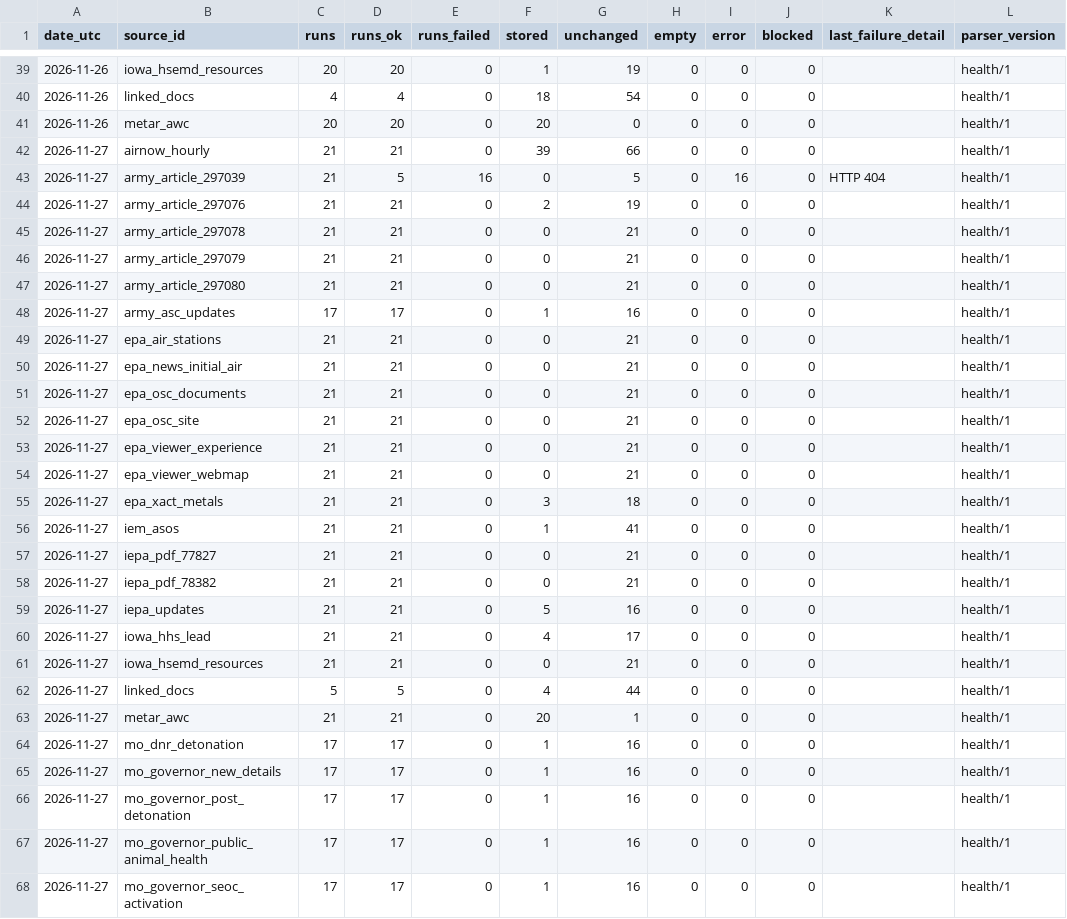
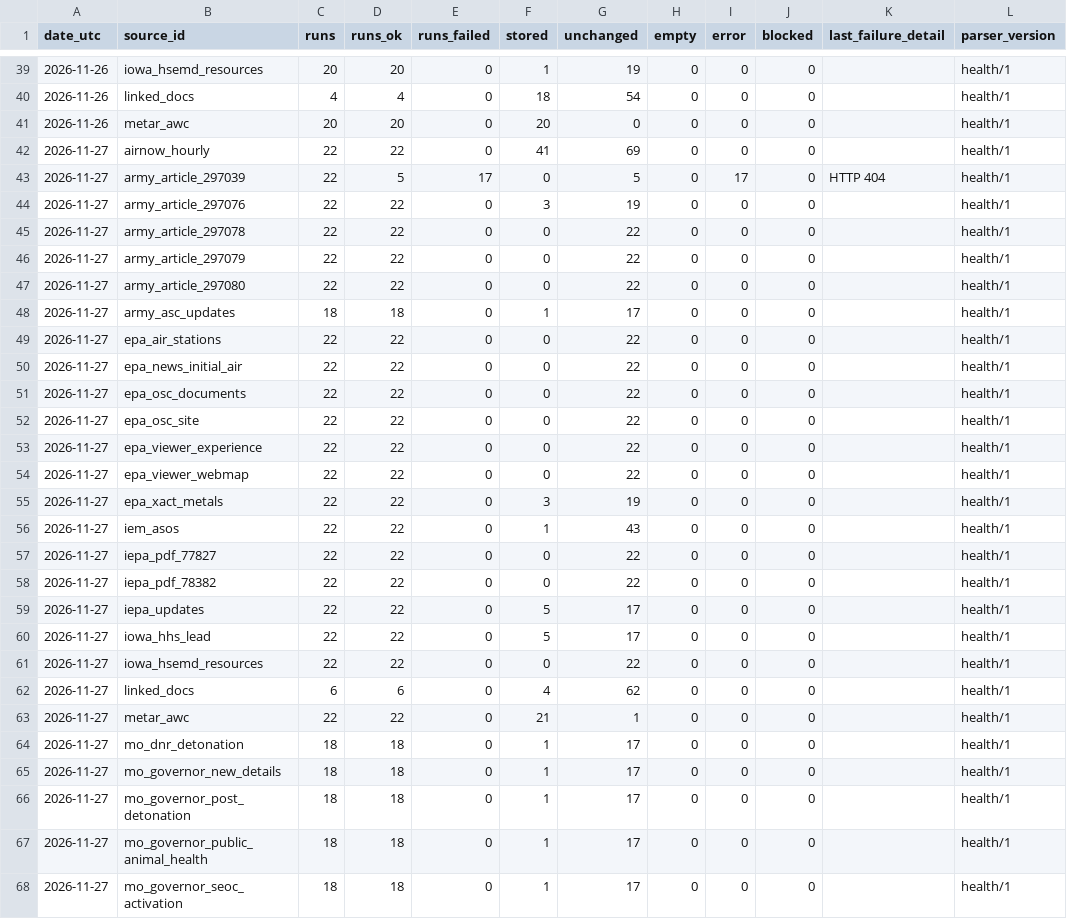
Before and after one commit to Hefrock/konis, a CSV file: data/curated/ingestion_health.csv, drawn as a sheet; only a part is shown, gaps mark what is left out.

```diff
--- a/data/curated/ingestion_health.csv
+++ b/data/curated/ingestion_health.csv
@@ -41,28 +41,28 @@ date_utc,source_id,runs,runs_ok,runs_failed,stored,unchanged,empty,error,blocked
 2026-11-26,metar_awc,20,20,0,20,0,0,0,0,,health/1
-2026-11-27,airnow_hourly,21,21,0,39,66,0,0,0,,health/1
-2026-11-27,army_article_297039,21,5,16,0,5,0,16,0,HTTP 404,health/1
-2026-11-27,army_article_297076,21,21,0,2,19,0,0,0,,health/1
-2026-11-27,army_article_297078,21,21,0,0,21,0,0,0,,health/1
-2026-11-27,army_article_297079,21,21,0,0,21,0,0,0,,health/1
-2026-11-27,army_article_297080,21,21,0,0,21,0,0,0,,health/1
-2026-11-27,army_asc_updates,17,17,0,1,16,0,0,0,,health/1
-2026-11-27,epa_air_stations,21,21,0,0,21,0,0,0,,health/1
-2026-11-27,epa_news_initial_air,21,21,0,0,21,0,0,0,,health/1
-2026-11-27,epa_osc_documents,21,21,0,0,21,0,0,0,,health/1
-2026-11-27,epa_osc_site,21,21,0,0,21,0,0,0,,health/1
-2026-11-27,epa_viewer_experience,21,21,0,0,21,0,0,0,,health/1
-2026-11-27,epa_viewer_webmap,21,21,0,0,21,0,0,0,,health/1
-2026-11-27,epa_xact_metals,21,21,0,3,18,0,0,0,,health/1
-2026-11-27,iem_asos,21,21,0,1,41,0,0,0,,health/1
-2026-11-27,iepa_pdf_77827,21,21,0,0,21,0,0,0,,health/1
-2026-11-27,iepa_pdf_78382,21,21,0,0,21,0,0,0,,health/1
-2026-11-27,iepa_updates,21,21,0,5,16,0,0,0,,health/1
-2026-11-27,iowa_hhs_lead,21,21,0,4,17,0,0,0,,health/1
-2026-11-27,iowa_hsemd_resources,21,21,0,0,21,0,0,0,,health/1
-2026-11-27,linked_docs,5,5,0,4,44,0,0,0,,health/1
-2026-11-27,metar_awc,21,21,0,20,1,0,0,0,,health/1
-2026-11-27,mo_dnr_detonation,17,17,0,1,16,0,0,0,,health/1
-2026-11-27,mo_governor_new_details,17,17,0,1,16,0,0,0,,health/1
-2026-11-27,mo_governor_post_detonation,17,17,0,1,16,0,0,0,,health/1
-2026-11-27,mo_governor_public_animal_health,17,17,0,1,16,0,0,0,,health/1
-2026-11-27,mo_governor_seoc_activation,17,17,0,1,16,0,0,0,,health/1
+2026-11-27,airnow_hourly,22,22,0,41,69,0,0,0,,health/1
+2026-11-27,army_article_297039,22,5,17,0,5,0,17,0,HTTP 404,health/1
+2026-11-27,army_article_297076,22,22,0,3,19,0,0,0,,health/1
+2026-11-27,army_article_297078,22,22,0,0,22,0,0,0,,health/1
+2026-11-27,army_article_297079,22,22,0,0,22,0,0,0,,health/1
+2026-11-27,army_article_297080,22,22,0,0,22,0,0,0,,health/1
+2026-11-27,army_asc_updates,18,18,0,1,17,0,0,0,,health/1
+2026-11-27,epa_air_stations,22,22,0,0,22,0,0,0,,health/1
+2026-11-27,epa_news_initial_air,22,22,0,0,22,0,0,0,,health/1
+2026-11-27,epa_osc_documents,22,22,0,0,22,0,0,0,,health/1
+2026-11-27,epa_osc_site,22,22,0,0,22,0,0,0,,health/1
+2026-11-27,epa_viewer_experience,22,22,0,0,22,0,0,0,,health/1
+2026-11-27,epa_viewer_webmap,22,22,0,0,22,0,0,0,,health/1
+2026-11-27,epa_xact_metals,22,22,0,3,19,0,0,0,,health/1
+2026-11-27,iem_asos,22,22,0,1,43,0,0,0,,health/1
+2026-11-27,iepa_pdf_77827,22,22,0,0,22,0,0,0,,health/1
+2026-11-27,iepa_pdf_78382,22,22,0,0,22,0,0,0,,health/1
+2026-11-27,iepa_updates,22,22,0,5,17,0,0,0,,health/1
+2026-11-27,iowa_hhs_lead,22,22,0,5,17,0,0,0,,health/1
+2026-11-27,iowa_hsemd_resources,22,22,0,0,22,0,0,0,,health/1
+2026-11-27,linked_docs,6,6,0,4,62,0,0,0,,health/1
+2026-11-27,metar_awc,22,22,0,21,1,0,0,0,,health/1
+2026-11-27,mo_dnr_detonation,18,18,0,1,17,0,0,0,,health/1
+2026-11-27,mo_governor_new_details,18,18,0,1,17,0,0,0,,health/1
+2026-11-27,mo_governor_post_detonation,18,18,0,1,17,0,0,0,,health/1
+2026-11-27,mo_governor_public_animal_health,18,18,0,1,17,0,0,0,,health/1
+2026-11-27,mo_governor_seoc_activation,18,18,0,1,17,0,0,0,,health/1
```
Also changed, not shown: data/curated/weather_obs.csv, 1 other file.
